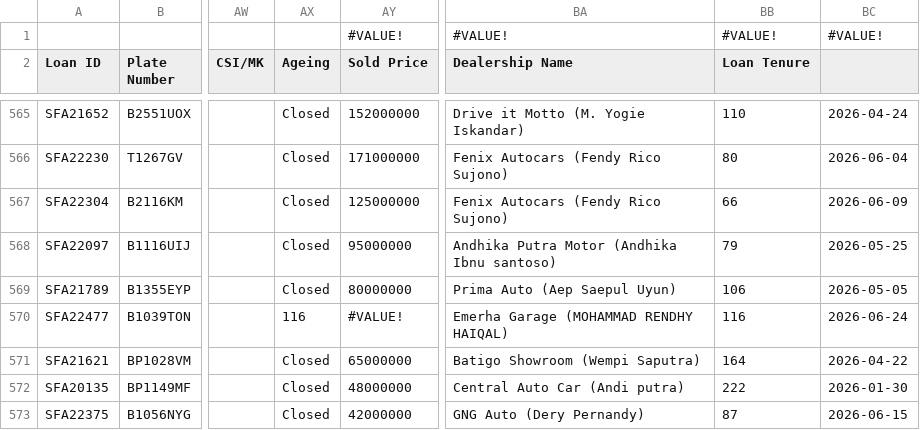
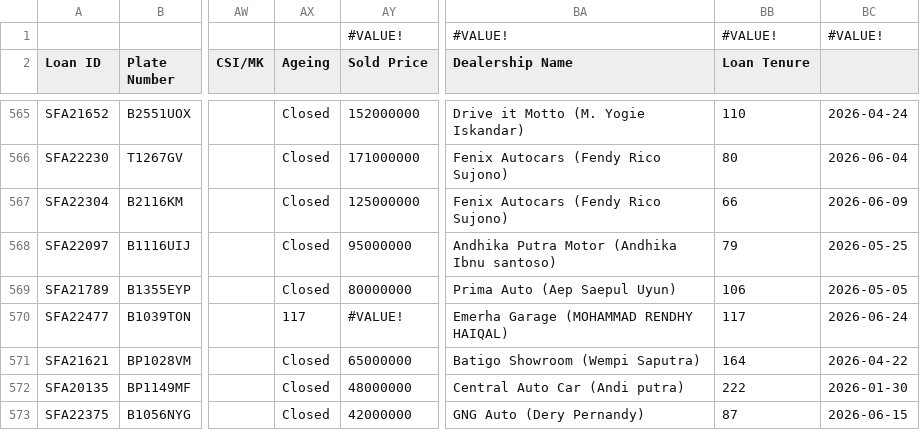
Before and after one commit to christopheryo-max/ens, a CSV file: data-E&S/export-repo.csv, drawn as a sheet; only a part is shown, gaps mark what is left out; the diff covers the shown part only; the diff names each change by its address in the sheet, - before the commit and + after, or states it on an @@ line.

```diff
--- a/data-E&S/export-repo.csv
+++ b/data-E&S/export-repo.csv
-AX570 (Ageing): 116
+AX570 (Ageing): 117
-BB570 (Loan Tenure): 116
+BB570 (Loan Tenure): 117
```
Also changed, not shown: 22 edited cells elsewhere in this file.
